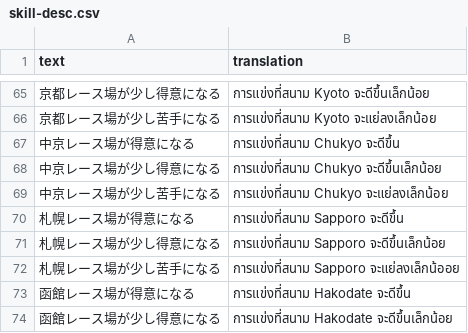
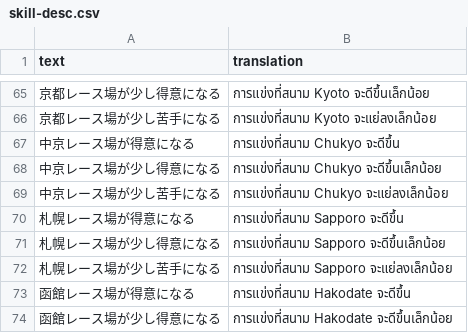
Before and after one commit to HackPC/MrHackPC.github.io, a CSV file: data/skill-desc.csv, drawn as a sheet; only a part is shown, gaps mark what is left out.

Commit message:
Update skill-desc.csv

```diff
--- a/data/skill-desc.csv
+++ b/data/skill-desc.csv
@@ -71,3 +71,3 @@
 "札幌レース場が少し得意になる","การแข่งที่สนาม Sapporo จะดีขึ้นเล็กน้อย"
-"札幌レース場が少し苦手になる","การแข่งที่สนาม Sapporo จะแย่ลงเล็กน้ออย"
+"札幌レース場が少し苦手になる","การแข่งที่สนาม Sapporo จะแย่ลงเล็กน้อย"
 "函館レース場が得意になる","การแข่งที่สนาม Hakodate จะดีขึ้น"
```
